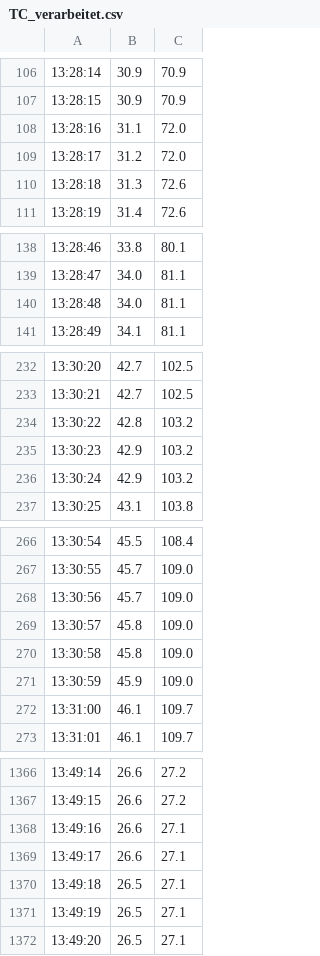
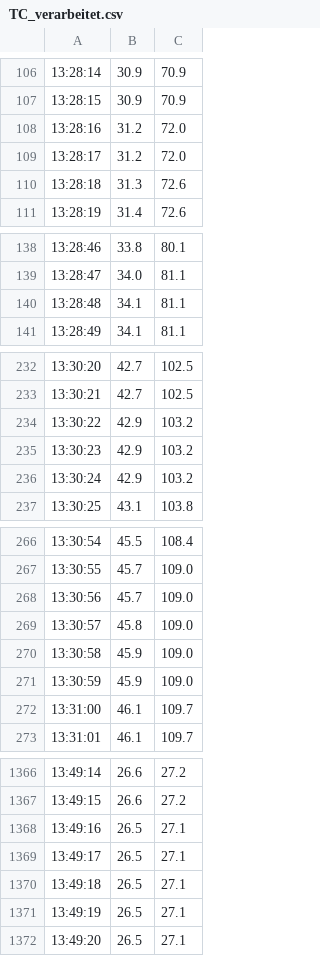
Before and after one commit to FireDynamics/LectureComputerScience, a CSV file: book/content/Exercises/02_python/11_temperaturdaten/TC_verarbeitet.csv, drawn as a sheet; only a part is shown, gaps mark what is left out; the diff covers the shown part only.

```diff
--- a/book/content/Exercises/02_python/11_temperaturdaten/TC_verarbeitet.csv
+++ b/book/content/Exercises/02_python/11_temperaturdaten/TC_verarbeitet.csv
@@ -107,3 +107,3 @@
 13:28:15,30.9,70.9
-13:28:16,31.1,72.0
+13:28:16,31.2,72.0
 13:28:17,31.2,72.0
@@ -139,3 +139,3 @@
 13:28:47,34.0,81.1
-13:28:48,34.0,81.1
+13:28:48,34.1,81.1
 13:28:49,34.1,81.1
@@ -233,3 +233,3 @@
 13:30:21,42.7,102.5
-13:30:22,42.8,103.2
+13:30:22,42.9,103.2
 13:30:23,42.9,103.2
@@ -269,3 +269,3 @@
 13:30:57,45.8,109.0
-13:30:58,45.8,109.0
+13:30:58,45.9,109.0
 13:30:59,45.9,109.0
@@ -1367,4 +1367,4 @@
 13:49:15,26.6,27.2
-13:49:16,26.6,27.1
-13:49:17,26.6,27.1
+13:49:16,26.5,27.1
+13:49:17,26.5,27.1
 13:49:18,26.5,27.1
```
Also changed, not shown: 60 edited cells elsewhere in this file, book/content/Exercises/02_python/11_temperaturdaten/TC_verarbeitet_2.csv, 18 other files.
